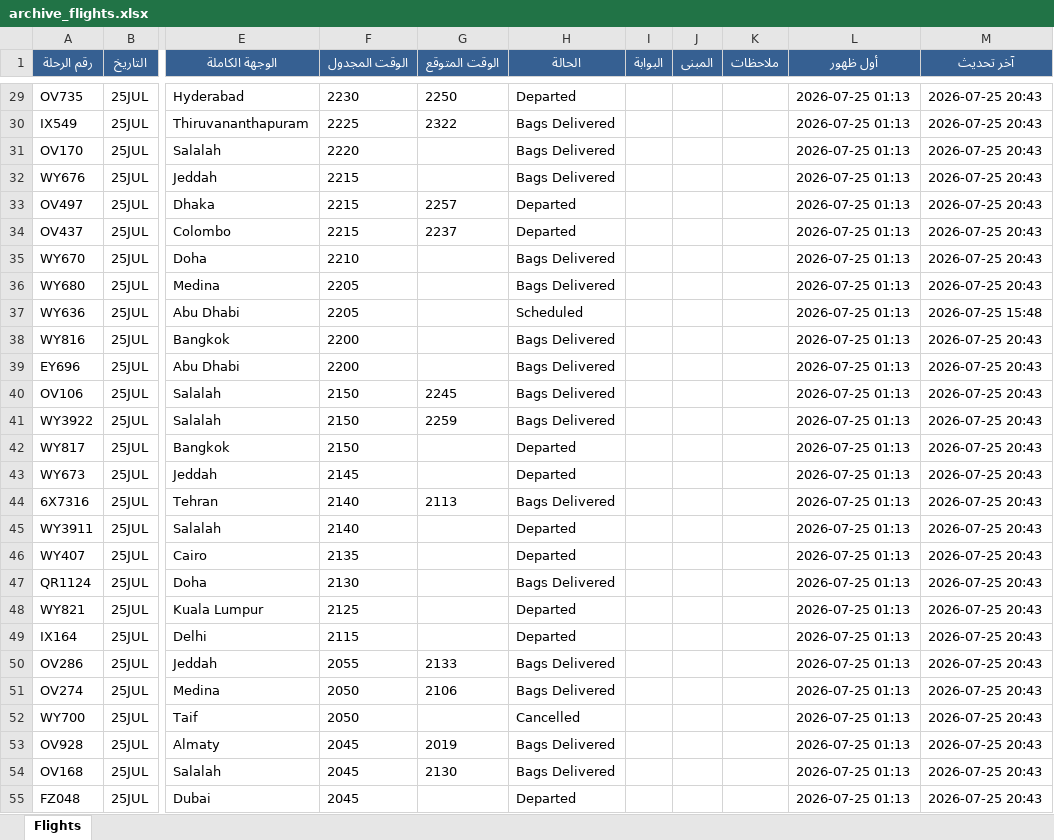
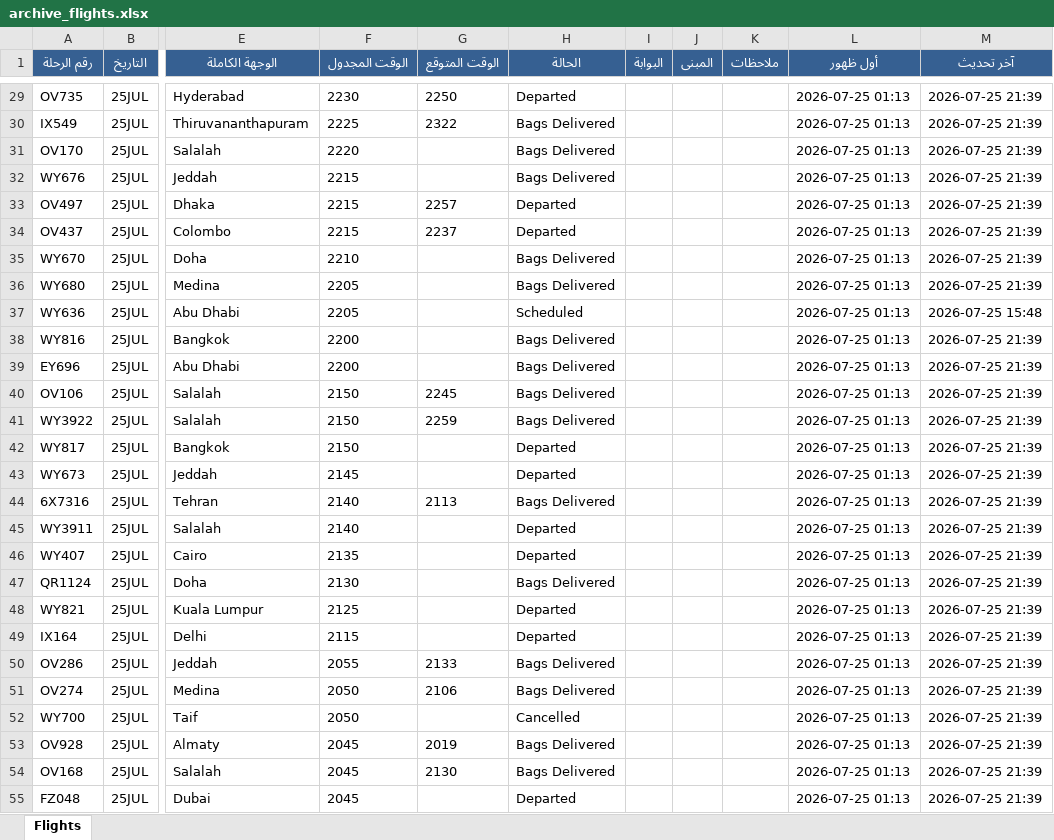
Before and after one commit to khalidsaif912/live-flights, an Excel workbook: flight_data/archive_flights.xlsx, sheet Flights, drawn as a sheet; only a part is shown, gaps mark what is left out; values as stored, in another font and other column widths than the file's, no borders; the diff covers the shown part only; the diff names each change by its address in the sheet, - before the commit and + after, or states it on an @@ line.

```diff
--- a/flight_data/archive_flights.xlsx (sheet Flights)
+++ b/flight_data/archive_flights.xlsx (sheet Flights)
-M29:M36 (آخر تحديث): 2026-07-25 20:43
+M29:M36 (آخر تحديث): 2026-07-25 21:39
-M38:M55 (آخر تحديث): 2026-07-25 20:43
+M38:M55 (آخر تحديث): 2026-07-25 21:39
```
Also changed, not shown: 239 edited cells elsewhere in this sheet, flight_data/live_flights.xlsx, 2 other files.
